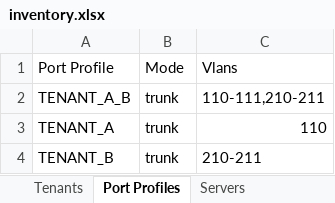
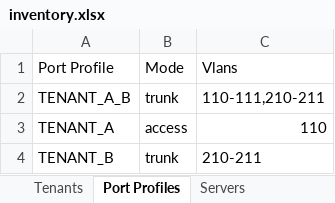
Before and after one commit to stonestar82/excelToAvd, an Excel workbook: inventory.xlsx, sheet Port Profiles, drawn as a sheet; values as stored, in another font and other column widths than the file's, no borders; the diff names each change by its address in the sheet, - before the commit and + after, or states it on an @@ line.

```diff
--- a/inventory.xlsx (sheet Port Profiles)
+++ b/inventory.xlsx (sheet Port Profiles)
-B3: trunk
+B3: access
```
Also changed, not shown: sheet Tenants, sheet Servers, sheet L3 Leaf Info, sheet General Configuration Details, sheet L2 Leaf Info, sheet L3 Leaf Configuration Details, 7 other files.
